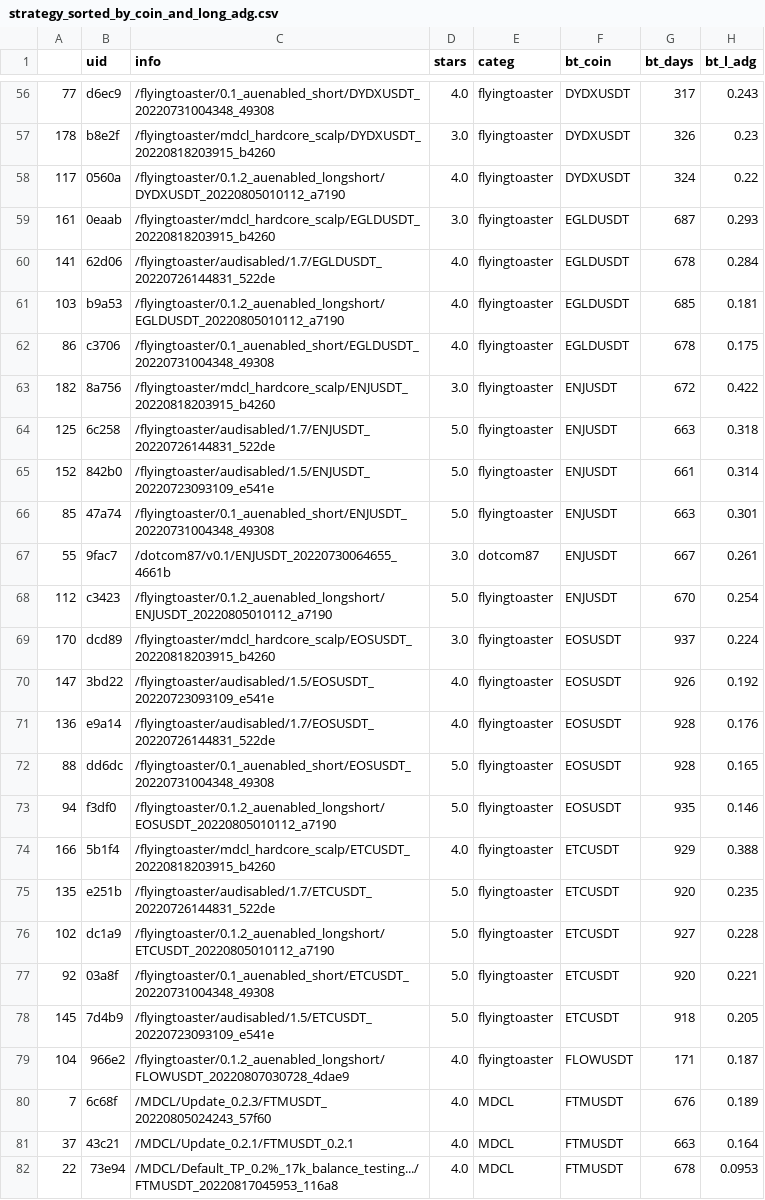
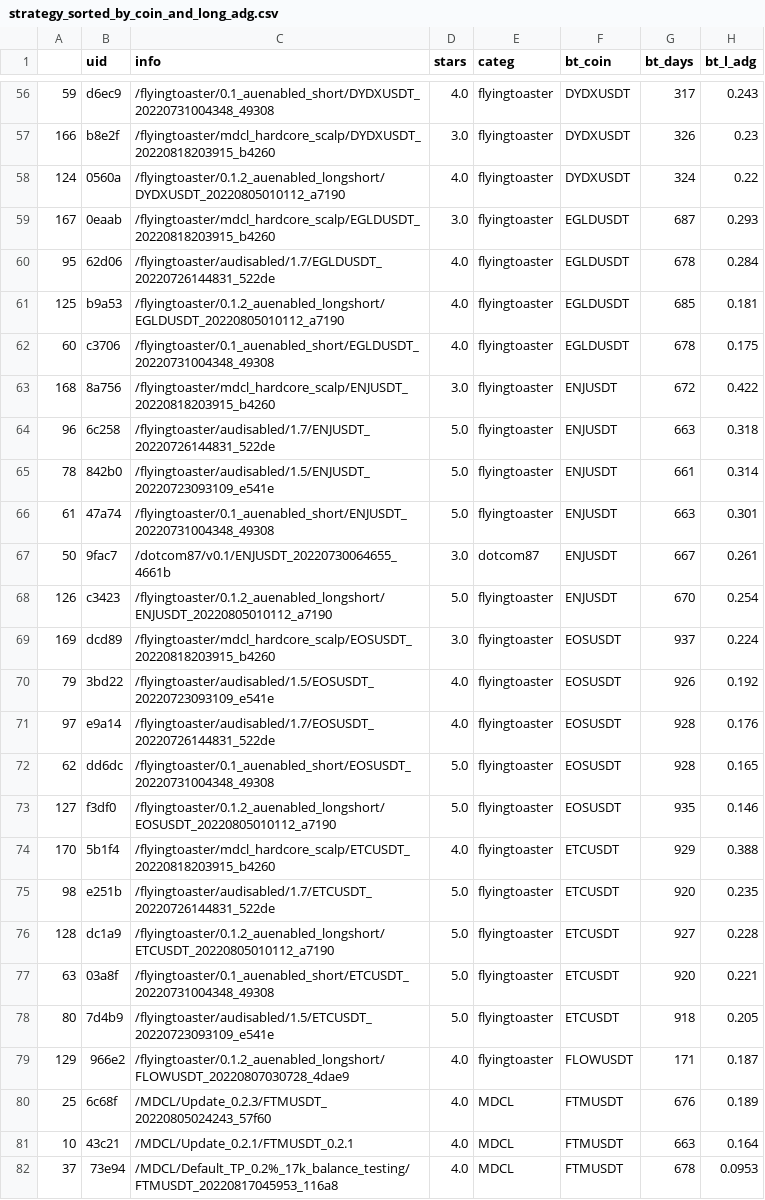
Before and after one commit to tedyptedto/pbos, a CSV file: strategy_sorted_by_coin_and_long_adg.csv, drawn as a sheet; only a part is shown, gaps mark what is left out; the diff covers the shown part only; the diff names each change by its address in the sheet, - before the commit and + after, or states it on an @@ line.

```diff
--- a/strategy_sorted_by_coin_and_long_adg.csv
+++ b/strategy_sorted_by_coin_and_long_adg.csv
-A56: 77
+A56: 59
-A57: 178
+A57: 166
-A58: 117
+A58: 124
-A59: 161
+A59: 167
-A60: 141
+A60: 95
-A61: 103
+A61: 125
-A62: 86
+A62: 60
-A63: 182
+A63: 168
-A64: 125
+A64: 96
-A65: 152
+A65: 78
-A66: 85
+A66: 61
-A67: 55
+A67: 50
-A68: 112
+A68: 126
-A69: 170
+A69: 169
-A70: 147
+A70: 79
-A71: 136
+A71: 97
-A72: 88
+A72: 62
-A73: 94
+A73: 127
-A74: 166
+A74: 170
-A75: 135
+A75: 98
-A76: 102
+A76: 128
-A77: 92
+A77: 63
-A78: 145
+A78: 80
-A79: 104
+A79: 129
-A80: 7
+A80: 25
-A81: 37
+A81: 10
-A82: 22
+A82: 37
-C82 (info): /MDCL/Default_TP_0.2%_17k_balance_testing.../FTMUSDT_20220817045953_116a8
+C82 (info): /MDCL/Default_TP_0.2%_17k_balance_testing/FTMUSDT_20220817045953_116a8
```
Also changed, not shown: 165 edited cells elsewhere in this file, strategy_sorted_by_categ_and_long_adg.csv, strategy_sorted_by_long_adg.csv, 1 other file.
